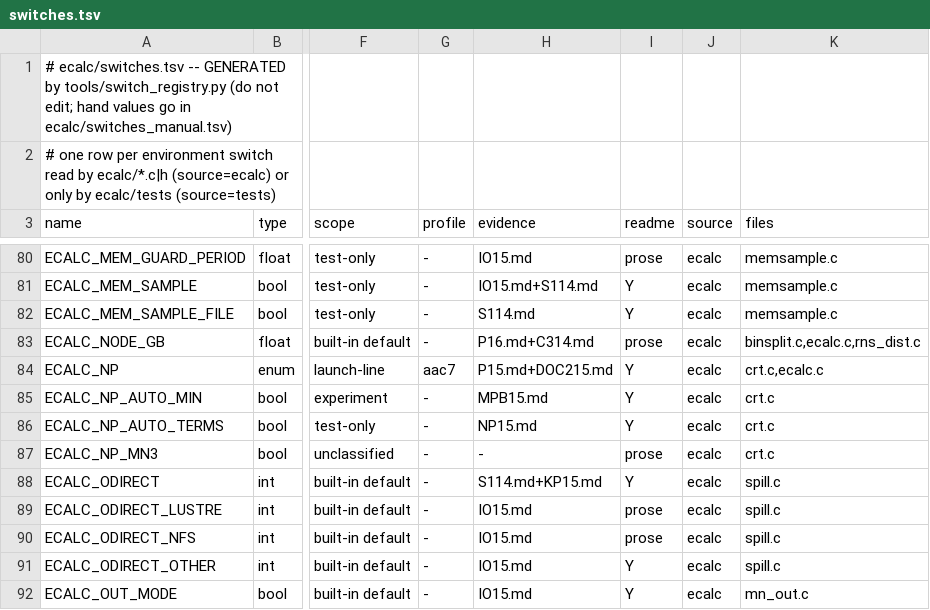
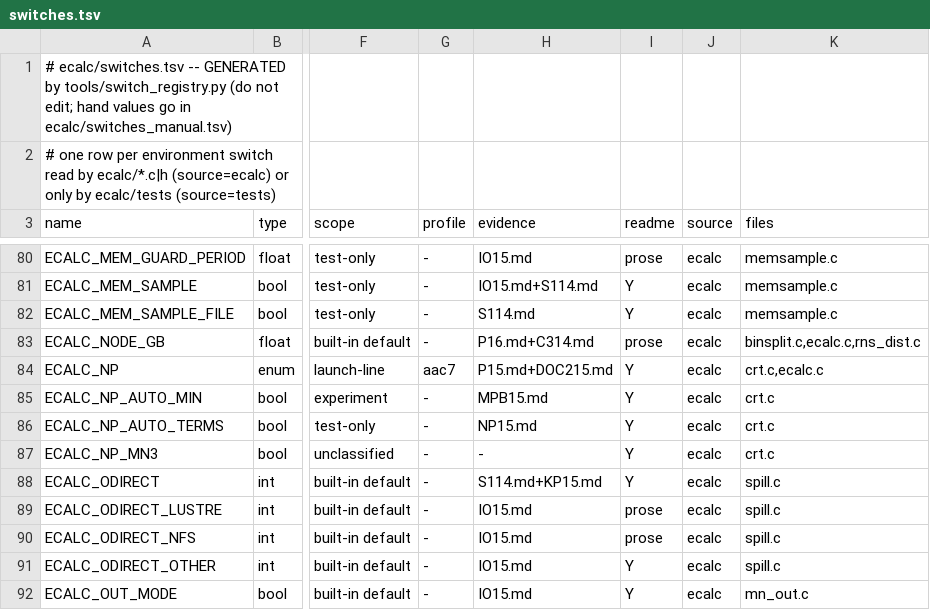
Before and after one commit to cecoppola/ntt, a TSV file: ecalc/switches.tsv, drawn as a sheet; only a part is shown, gaps mark what is left out; the diff names each change by its address in the sheet, - before the commit and + after, or states it on an @@ line.

```diff
--- a/ecalc/switches.tsv
+++ b/ecalc/switches.tsv
-I87 (readme): prose
+I87 (readme): Y
```
Also changed, not shown: 5 other files.
